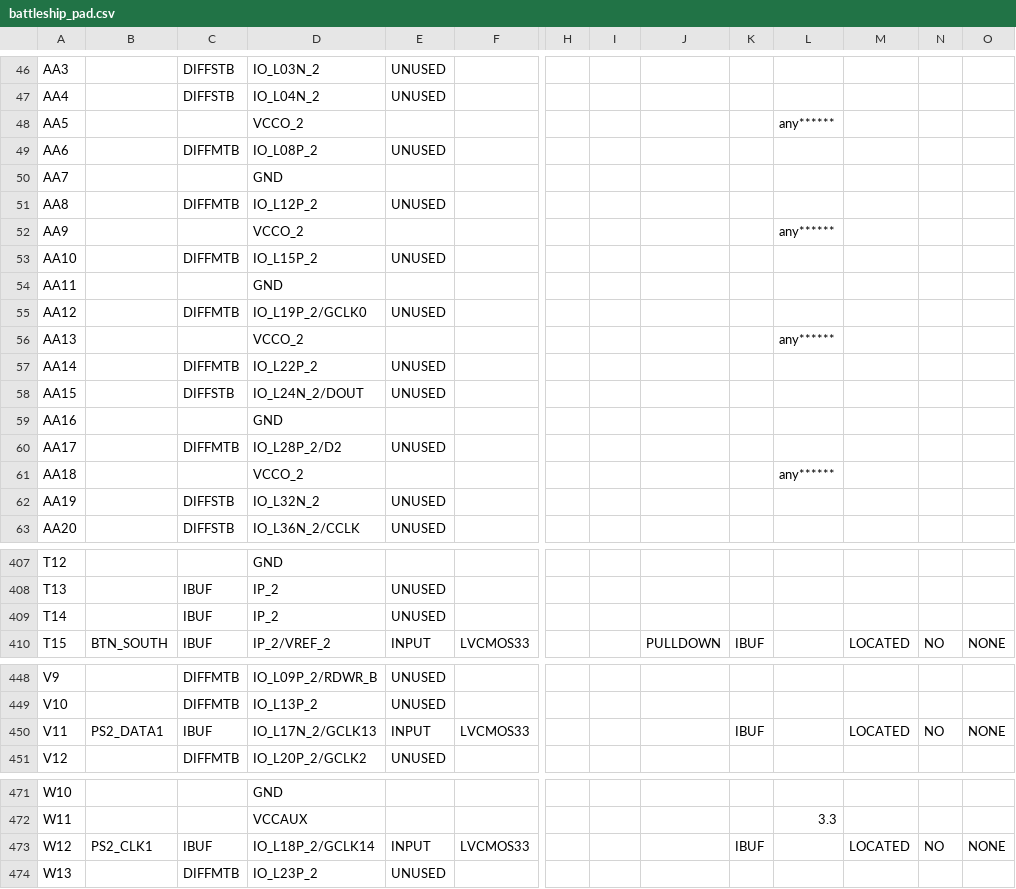
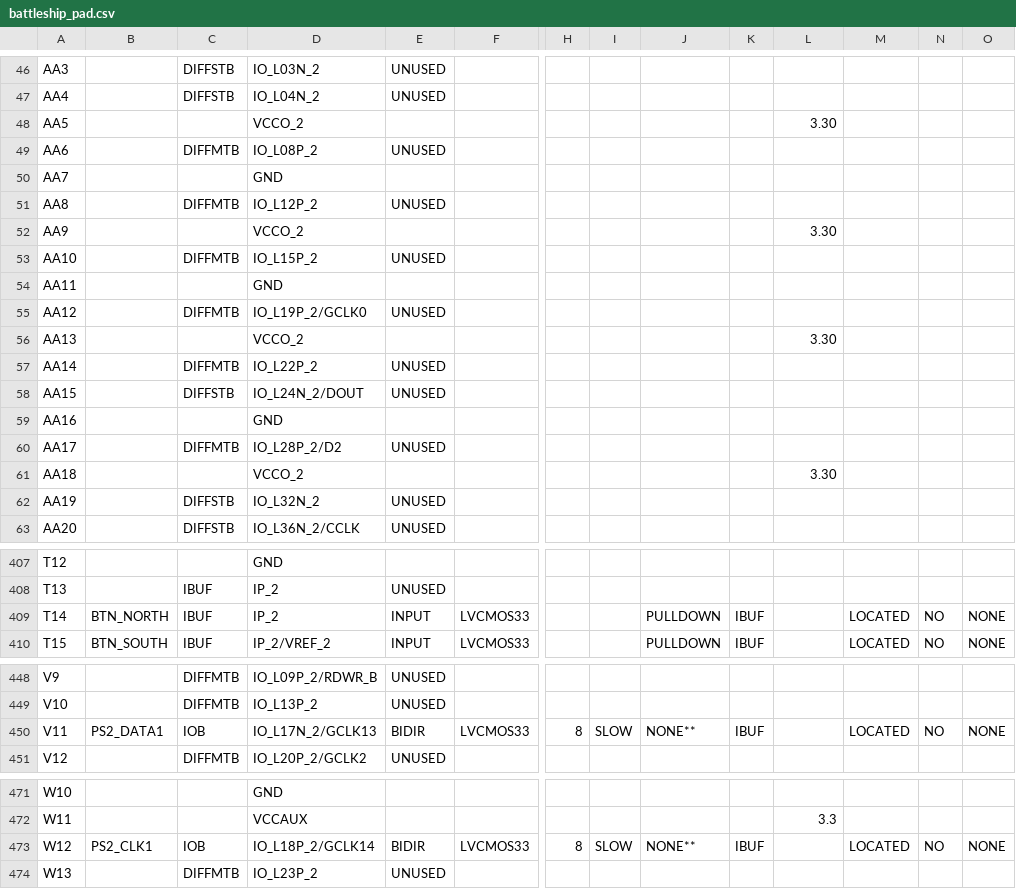
Before and after one commit to Enrico31415/Project_LabAdvEl, a CSV file: mouseTest/battleship_pad.csv, drawn as a sheet; only a part is shown, gaps mark what is left out; the diff covers the shown part only; the diff names each change by its address in the sheet, - before the commit and + after, or states it on an @@ line.

```diff
--- a/mouseTest/battleship_pad.csv
+++ b/mouseTest/battleship_pad.csv
-L48: any******
+L48: 3.30
-L52: any******
+L52: 3.30
-L56: any******
+L56: 3.30
-L61: any******
+L61: 3.30
-B409: (empty)
+B409: BTN_NORTH
-E409: UNUSED
+E409: INPUT
-F409: (empty)
+F409: LVCMOS33
-J409: (empty)
+J409: PULLDOWN
-K409: (empty)
+K409: IBUF
-M409: (empty)
+M409: LOCATED
-N409: (empty)
+N409: NO
-O409: (empty)
+O409: NONE
-C450: IBUF
+C450: IOB
-E450: INPUT
+E450: BIDIR
-H450: (empty)
+H450: 8
-I450: (empty)
+I450: SLOW
-J450: (empty)
+J450: NONE**
-C473: IBUF
+C473: IOB
-E473: INPUT
+E473: BIDIR
-H473: (empty)
+H473: 8
-I473: (empty)
+I473: SLOW
-J473: (empty)
+J473: NONE**
```
Also changed, not shown: 3 edited cells elsewhere in this file, 11 other files.
